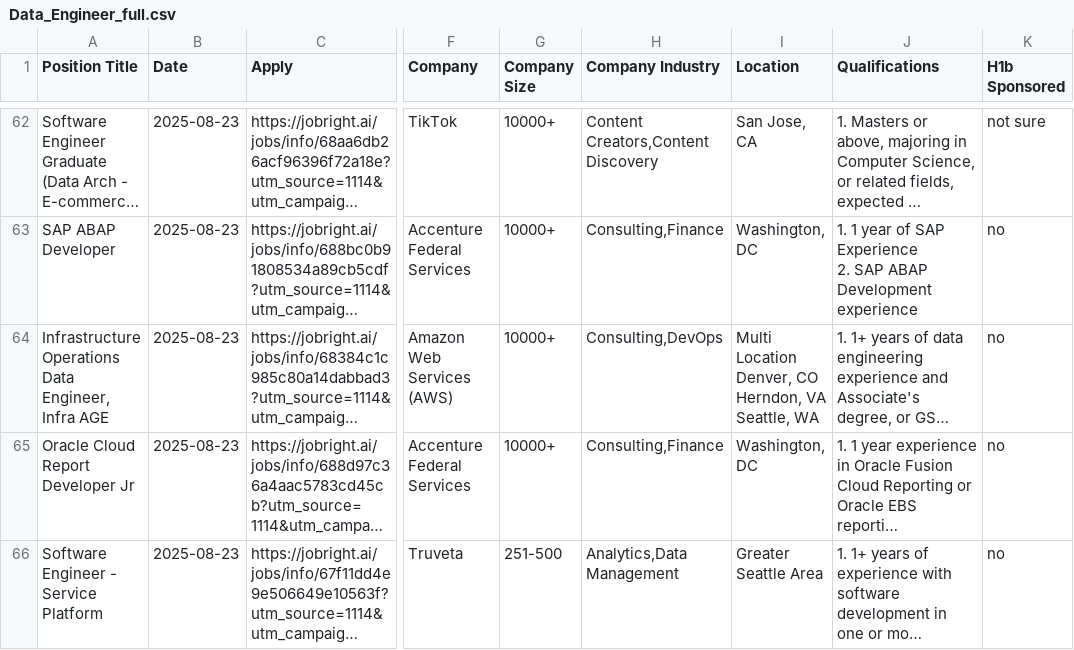
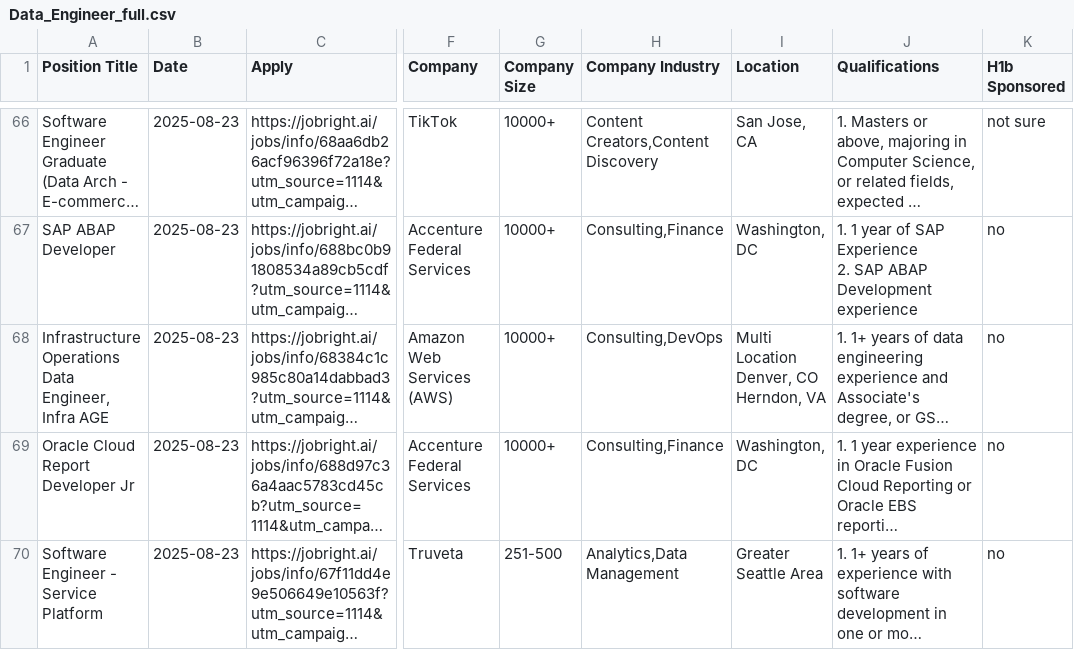
Before and after one commit to Pradeepsingh61/job_DE1, a CSV file: Data_Engineer_full.csv, drawn as a sheet; only a part is shown, gaps mark what is left out; long unchanged cells end in …; addresses are those after the commit; ↵ is a line break in a cell; the diff covers the shown part only; the diff names each change by its address in the sheet, - before the commit and + after, or states it on an @@ line.

```diff
--- a/Data_Engineer_full.csv
+++ b/Data_Engineer_full.csv
-I68 (Location): Multi Location ↵ Denver, CO ↵ Herndon, VA ↵ Seattle, WA
+I68 (Location): Multi Location ↵ Denver, CO ↵ Herndon, VA
```
Also changed, not shown: 5 added rows, 2 removed rows and 6 edited cells elsewhere in this file, Education_and_Training_full.csv, Legal_and_Compliance_full.csv, 14 other files.
